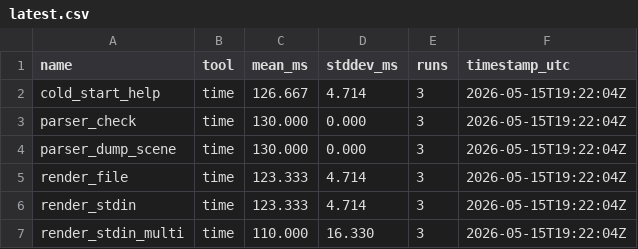
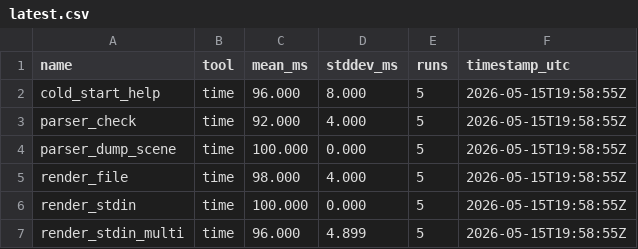
Before and after one commit to alliecatowo/puml, a CSV file: docs/benchmarks/latest.csv, drawn as a sheet.

```diff
--- a/docs/benchmarks/latest.csv
+++ b/docs/benchmarks/latest.csv
@@ -1,7 +1,7 @@
 name,tool,mean_ms,stddev_ms,runs,timestamp_utc
-cold_start_help,time,126.667,4.714,3,2026-05-15T19:22:04Z
-parser_check,time,130.000,0.000,3,2026-05-15T19:22:04Z
-parser_dump_scene,time,130.000,0.000,3,2026-05-15T19:22:04Z
-render_file,time,123.333,4.714,3,2026-05-15T19:22:04Z
-render_stdin,time,123.333,4.714,3,2026-05-15T19:22:04Z
-render_stdin_multi,time,110.000,16.330,3,2026-05-15T19:22:04Z
+cold_start_help,time,96.000,8.000,5,2026-05-15T19:58:55Z
+parser_check,time,92.000,4.000,5,2026-05-15T19:58:55Z
+parser_dump_scene,time,100.000,0.000,5,2026-05-15T19:58:55Z
+render_file,time,98.000,4.000,5,2026-05-15T19:58:55Z
+render_stdin,time,100.000,0.000,5,2026-05-15T19:58:55Z
+render_stdin_multi,time,96.000,4.899,5,2026-05-15T19:58:55Z
```
Also changed, not shown: 13 other files.
